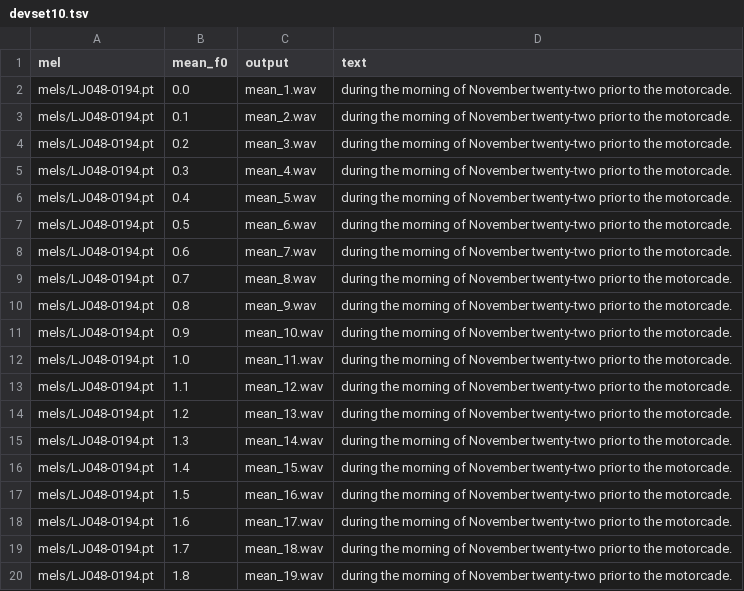
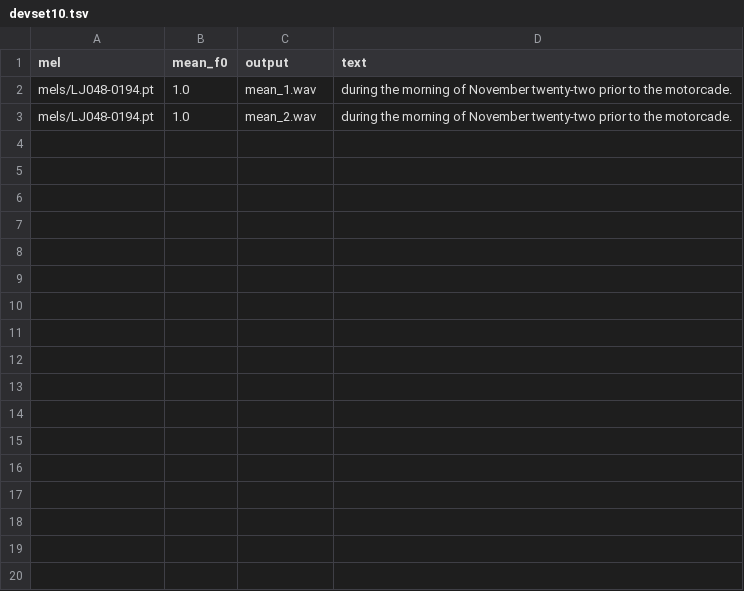
Before and after one commit to wencywonderx/FastPitches, a TSV file: PyTorch/SpeechSynthesis/FastPitch/phrases/devset10.tsv, drawn as a sheet; only a part is shown; the diff covers the shown part only.

```diff
--- a/PyTorch/SpeechSynthesis/FastPitch/phrases/devset10.tsv
+++ b/PyTorch/SpeechSynthesis/FastPitch/phrases/devset10.tsv
@@ -1,20 +1,3 @@
 mel	mean_f0	output	text	
-mels/LJ048-0194.pt	0.0	mean_1.wav	during the morning of November twenty-two prior to the motorcade.
-mels/LJ048-0194.pt	0.1	mean_2.wav	during the morning of November twenty-two prior to the motorcade.
-mels/LJ048-0194.pt	0.2	mean_3.wav	during the morning of November twenty-two prior to the motorcade.
-mels/LJ048-0194.pt	0.3	mean_4.wav	during the morning of November twenty-two prior to the motorcade.
-mels/LJ048-0194.pt	0.4	mean_5.wav	during the morning of November twenty-two prior to the motorcade.
-mels/LJ048-0194.pt	0.5	mean_6.wav	during the morning of November twenty-two prior to the motorcade.
-mels/LJ048-0194.pt	0.6	mean_7.wav	during the morning of November twenty-two prior to the motorcade.
-mels/LJ048-0194.pt	0.7	mean_8.wav	during the morning of November twenty-two prior to the motorcade.
-mels/LJ048-0194.pt	0.8	mean_9.wav	during the morning of November twenty-two prior to the motorcade.
-mels/LJ048-0194.pt	0.9	mean_10.wav	during the morning of November twenty-two prior to the motorcade.
-mels/LJ048-0194.pt	1.0	mean_11.wav	during the morning of November twenty-two prior to the motorcade.
-mels/LJ048-0194.pt	1.1	mean_12.wav	during the morning of November twenty-two prior to the motorcade.
-mels/LJ048-0194.pt	1.2	mean_13.wav	during the morning of November twenty-two prior to the motorcade.
-mels/LJ048-0194.pt	1.3	mean_14.wav	during the morning of November twenty-two prior to the motorcade.
-mels/LJ048-0194.pt	1.4	mean_15.wav	during the morning of November twenty-two prior to the motorcade.
-mels/LJ048-0194.pt	1.5	mean_16.wav	during the morning of November twenty-two prior to the motorcade.
-mels/LJ048-0194.pt	1.6	mean_17.wav	during the morning of November twenty-two prior to the motorcade.
-mels/LJ048-0194.pt	1.7	mean_18.wav	during the morning of November twenty-two prior to the motorcade.
-mels/LJ048-0194.pt	1.8	mean_19.wav	during the morning of November twenty-two prior to the motorcade.
+mels/LJ048-0194.pt	1.0	mean_1.wav	during the morning of November twenty-two prior to the motorcade.
+mels/LJ048-0194.pt	1.0	mean_2.wav	during the morning of November twenty-two prior to the motorcade.
```
Also changed, not shown: 32 removed rows elsewhere in this file, 6 other files.
